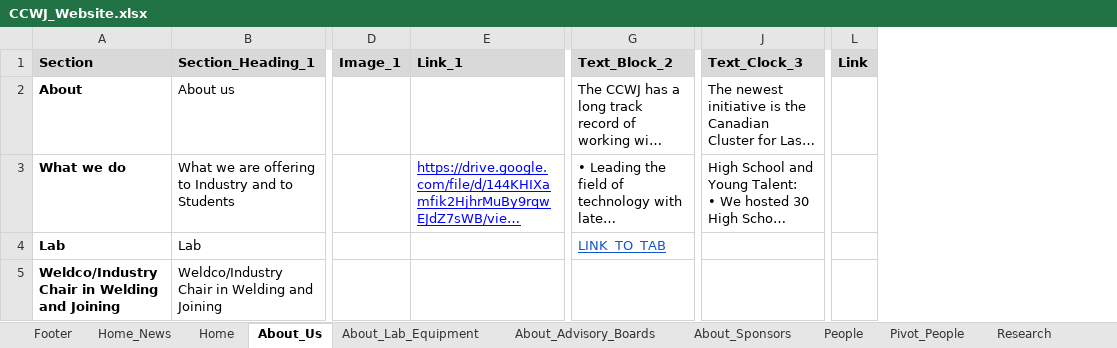
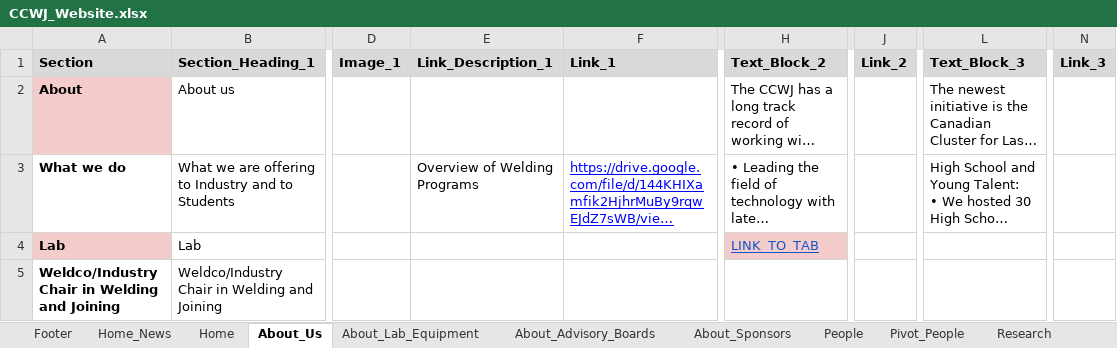
Before and after one commit to ccwj-ualberta/ccwj-quarto, an Excel workbook: CCWJ_Website.xlsx, sheet About_Us, drawn as a sheet; only a part is shown, gaps mark what is left out; long unchanged cells end in …; values as stored, in another font and other column widths than the file's, no borders; charts and pictures not drawn; removed rows and columns are numbered as before the commit, all else as after; the diff covers the shown part only; the diff names each change by its address in the sheet, - before the commit and + after, or states it on an @@ line.

```diff
--- a/CCWJ_Website.xlsx (sheet About_Us)
+++ b/CCWJ_Website.xlsx (sheet About_Us)
+column E (Link_Description_1), row 3: Overview of Welding Programs
+column J (Link_2), empty
-column L (Link), empty
+column N (Link_3), empty
-L1: Text_Clock_3
+L1: Text_Block_3
-A2 fill: none
+A2 fill: #F4CCCC
-A4 fill: none
+A4 fill: #F4CCCC
-H4 fill: none
+H4 fill: #F4CCCC
```
Also changed, not shown: 6 edited cells and cell formats elsewhere in this sheet, sheet People, sheet About_Advisory_Boards, sheet Join_Us, sheet Teaching, sheet Resources_Videos, sheet Research, 4 more sheets, other sheet tabs, formulas that keep their value, hidden cells, charts or pictures, 8 other files.
